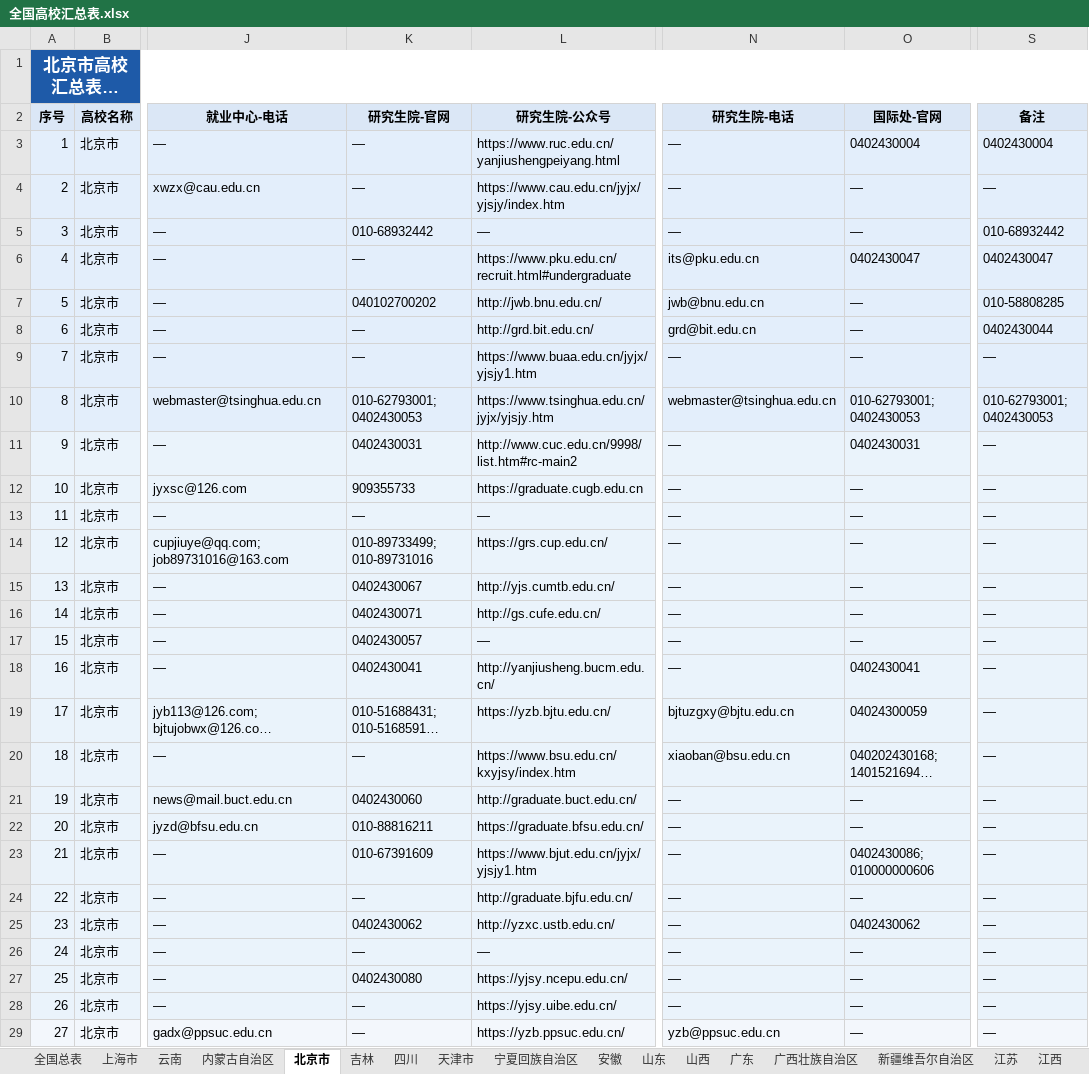
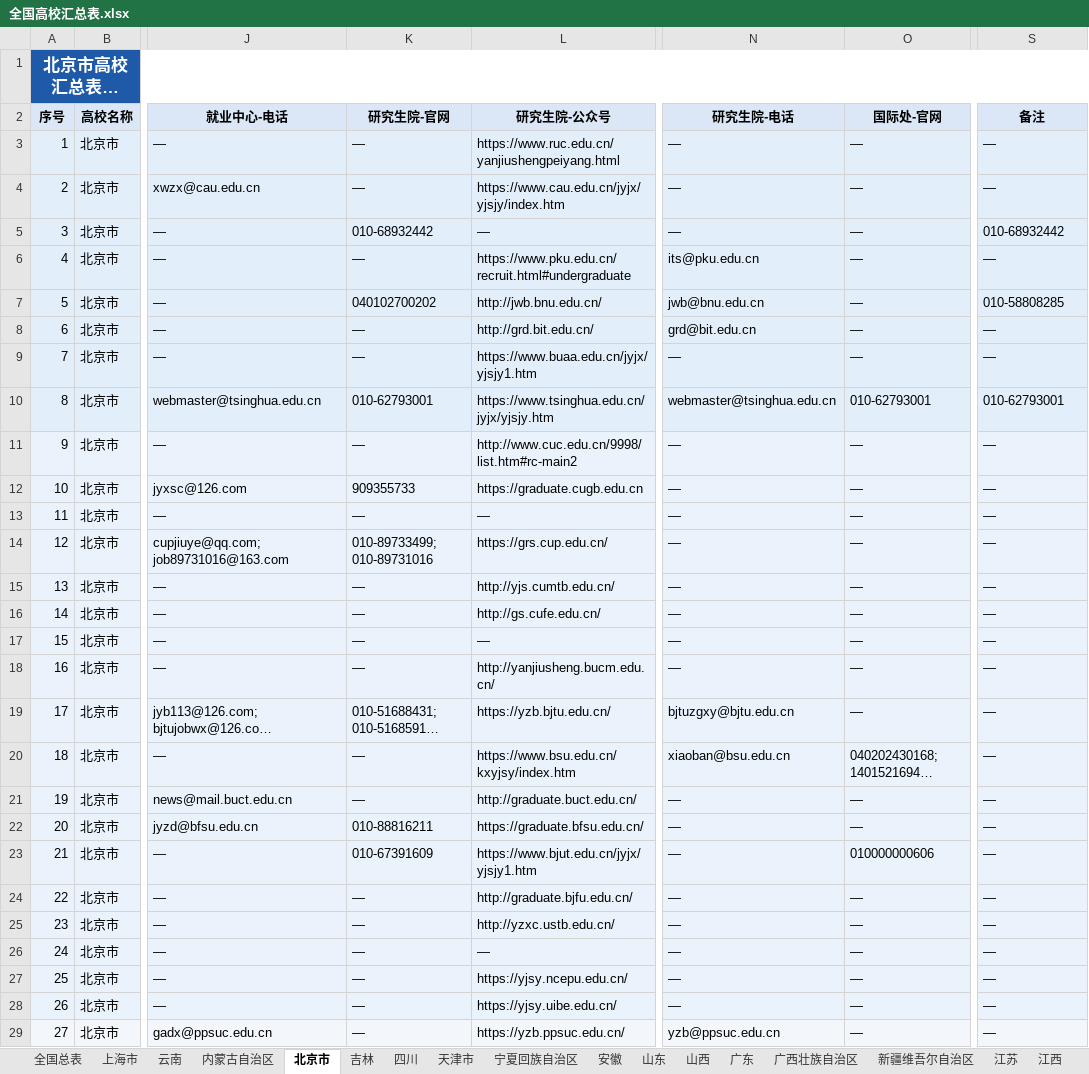
Before and after one commit to hy-xuan123/SA_UM_contact, an Excel workbook: dataset/全国重点院校/全国高校汇总表.xlsx, sheet 北京市, drawn as a sheet; only a part is shown, gaps mark what is left out; long unchanged cells end in …; values as stored, in another font and other column widths than the file's, no borders; the diff covers the shown part only; the diff names each change by its address in the sheet, - before the commit and + after, or states it on an @@ line.

```diff
--- a/dataset/全国重点院校/全国高校汇总表.xlsx (sheet 北京市)
+++ b/dataset/全国重点院校/全国高校汇总表.xlsx (sheet 北京市)
-O3 (国际处-官网): 0402430004
+O3 (国际处-官网): —
-S3 (备注): 0402430004
+S3 (备注): —
-O6 (国际处-官网): 0402430047
+O6 (国际处-官网): —
-S6 (备注): 0402430047
+S6 (备注): —
-S8 (备注): 0402430044
+S8 (备注): —
-K10 (研究生院-官网): 010-62793001; 0402430053
+K10 (研究生院-官网): 010-62793001
-O10 (国际处-官网): 010-62793001; 0402430053
+O10 (国际处-官网): 010-62793001
-S10 (备注): 010-62793001; 0402430053
+S10 (备注): 010-62793001
-K11 (研究生院-官网): 0402430031
+K11 (研究生院-官网): —
-O11 (国际处-官网): 0402430031
+O11 (国际处-官网): —
-K15 (研究生院-官网): 0402430067
+K15 (研究生院-官网): —
-K16 (研究生院-官网): 0402430071
+K16 (研究生院-官网): —
-K17 (研究生院-官网): 0402430057
+K17 (研究生院-官网): —
-K18 (研究生院-官网): 0402430041
+K18 (研究生院-官网): —
-O18 (国际处-官网): 0402430041
+O18 (国际处-官网): —
-O19 (国际处-官网): 04024300059
+O19 (国际处-官网): —
-K21 (研究生院-官网): 0402430060
+K21 (研究生院-官网): —
-O23 (国际处-官网): 0402430086; 010000000606
+O23 (国际处-官网): 010000000606
-K25 (研究生院-官网): 0402430062
+K25 (研究生院-官网): —
-O25 (国际处-官网): 0402430062
+O25 (国际处-官网): —
-K27 (研究生院-官网): 0402430080
+K27 (研究生院-官网): —
```
Also changed, not shown: 2 edited cells elsewhere in this sheet, sheet 全国总表, sheet 广东, 43 other files.
